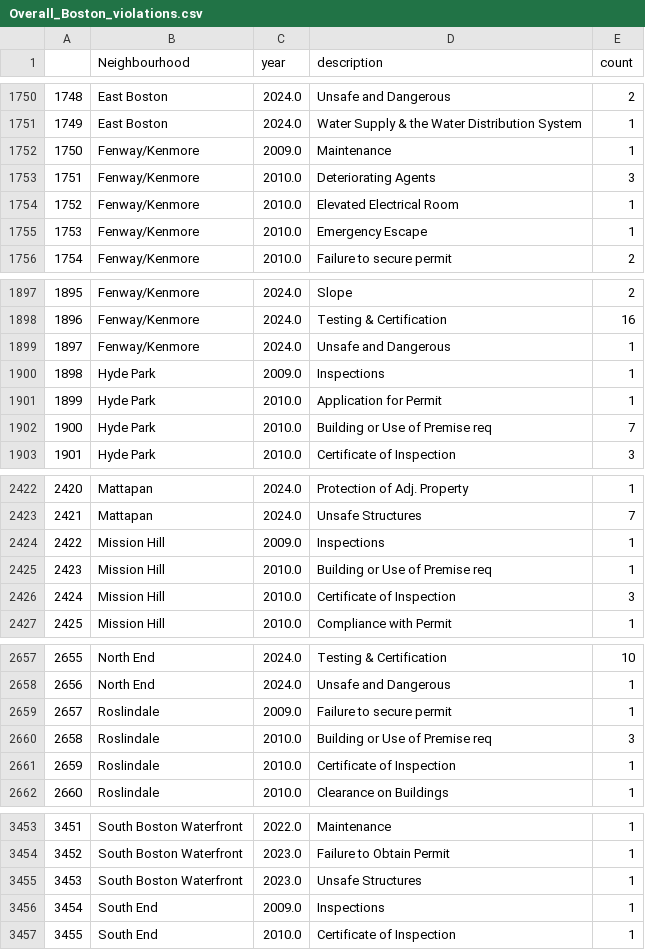
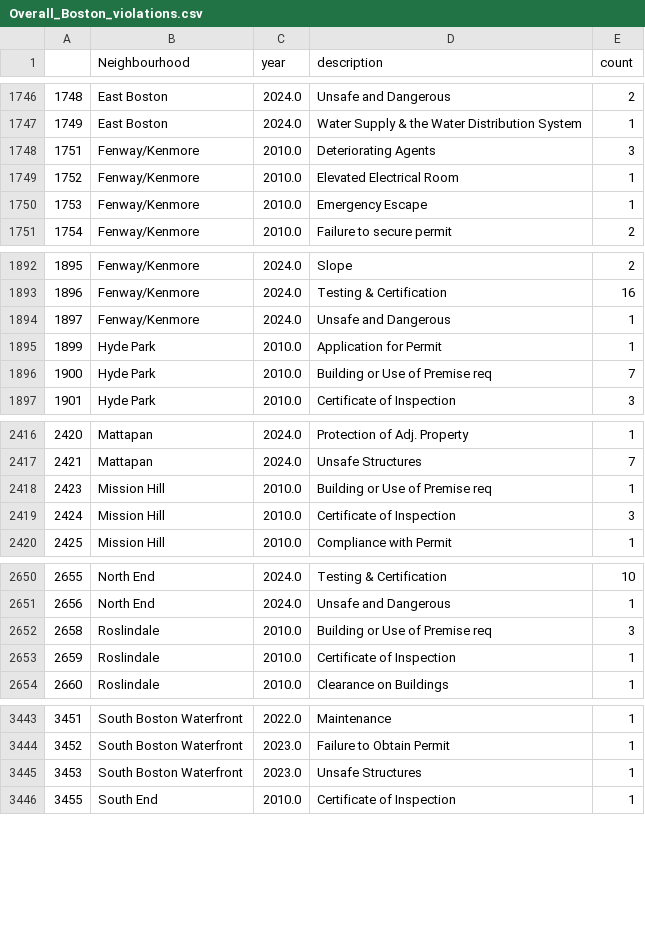
Before and after one commit to AmruthDevineni/map, a CSV file: Overall_Boston_violations.csv, drawn as a sheet; only a part is shown, gaps mark what is left out; the diff covers the shown part only; the diff names each change by its address in the sheet, - before the commit and + after, or states it on an @@ line.

```diff
--- a/Overall_Boston_violations.csv
+++ b/Overall_Boston_violations.csv
-row 1752: 1750 | Fenway/Kenmore | 2009.0 | Maintenance | 1
-row 1900: 1898 | Hyde Park | 2009.0 | Inspections | 1
-row 2424: 2422 | Mission Hill | 2009.0 | Inspections | 1
-row 2659: 2657 | Roslindale | 2009.0 | Failure to secure permit | 1
-row 3456: 3454 | South End | 2009.0 | Inspections | 1
```
Also changed, not shown: 6 removed rows elsewhere in this file.
